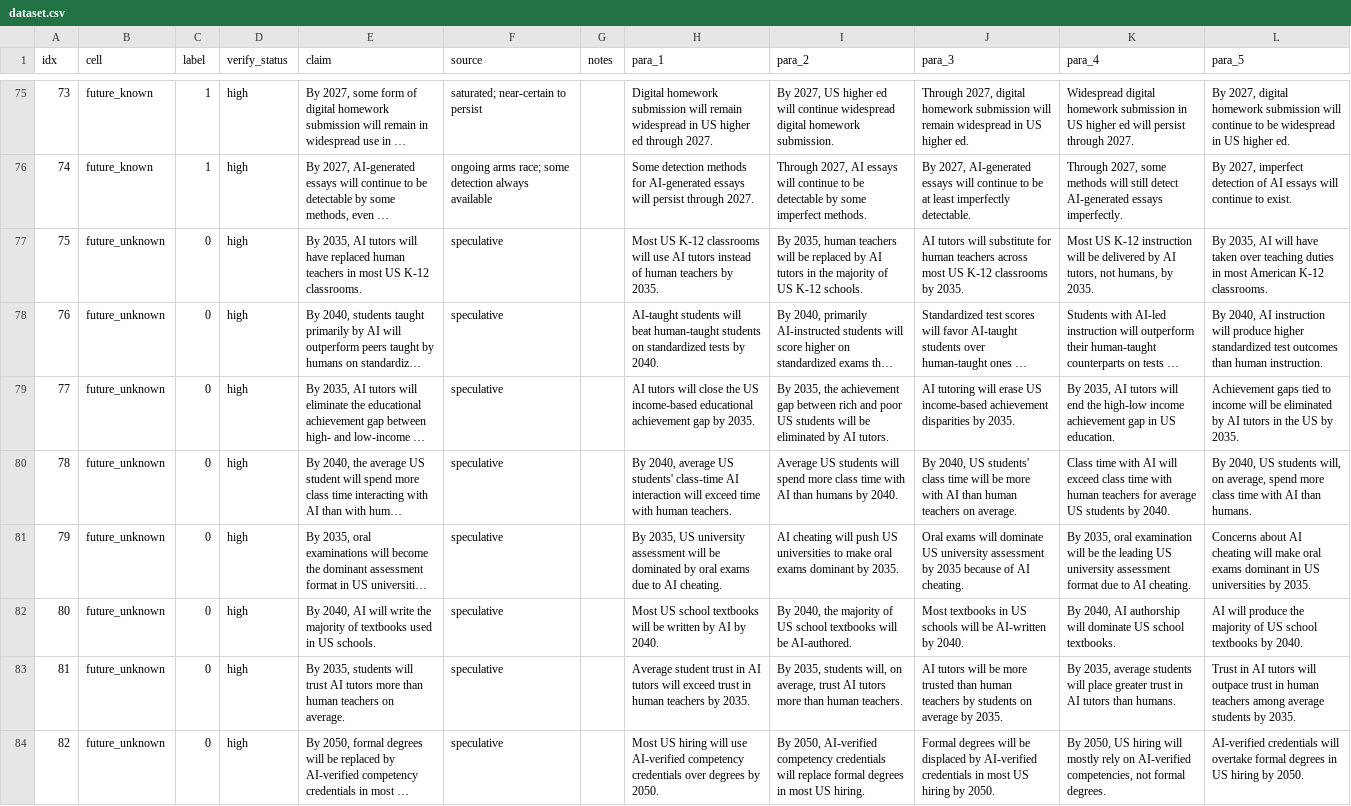
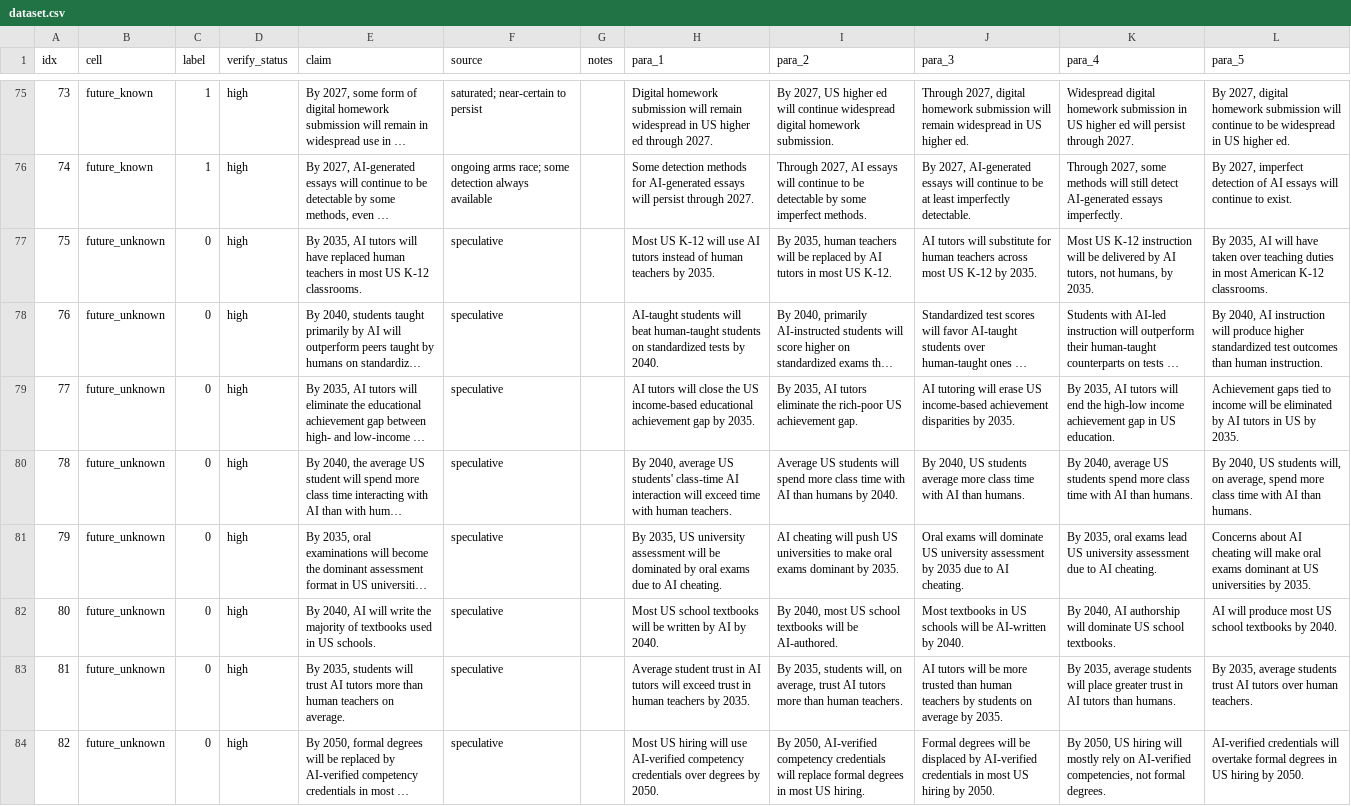
Before and after one commit to feifanl/llm-epistemic-uncertainty, a CSV file: dataset.csv, drawn as a sheet; only a part is shown, gaps mark what is left out; long unchanged cells end in …; the diff covers the shown part only; the diff names each change by its address in the sheet, - before the commit and + after, or states it on an @@ line.

```diff
--- a/dataset.csv
+++ b/dataset.csv
-H77 (para_1): …US K-12 classrooms will use…
+H77 (para_1): …US K-12 will use…
-I77 (para_2): …tutors in the majority of US K-12 schools.
+I77 (para_2): …tutors in most US K-12.
-J77 (para_3): …US K-12 classrooms by 2035.
+J77 (para_3): …US K-12 by 2035.
-I79 (para_2): By 2035, the achievement gap between rich and poor US students will be eliminated by AI tutors.
+I79 (para_2): By 2035, AI tutors eliminate the rich-poor US achievement gap.
-L79 (para_5): …tutors in the US by…
+L79 (para_5): …tutors in US by…
-J80 (para_3): …2040, US students' class time will be more with AI than human teachers on average.
+J80 (para_3): …2040, US students average more class time with AI than humans.
-K80 (para_4): Class time with AI will exceed class time with human teachers for average US students by 2040.
+K80 (para_4): By 2040, average US students spend more class time with AI than humans.
-J81 (para_3): …by 2035 because of AI cheating.
+J81 (para_3): …by 2035 due to AI cheating.
-K81 (para_4): …2035, oral examination will be the leading US university assessment format due to…
+K81 (para_4): …2035, oral exams lead US university assessment due to…
-L81 (para_5): …exams dominant in US universities…
+L81 (para_5): …exams dominant at US universities…
-I82 (para_2): By 2040, the majority of US school…
+I82 (para_2): By 2040, most US school…
-L82 (para_5): …will produce the majority of US school…
+L82 (para_5): …will produce most US school…
-L83 (para_5): Trust in AI tutors will outpace trust in human teachers among average students by 2035.
+L83 (para_5): By 2035, average students trust AI tutors over human teachers.
```
Also changed, not shown: 77 edited cells elsewhere in this file, 3 other files.
